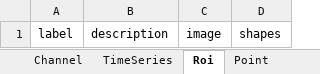
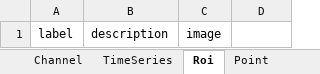
Before and after one commit to juliomateoslangerak/microscopemetrics-schema, an Excel workbook: project/excel/microscopemetrics_schema.xlsx, sheet Roi, drawn as a sheet; values as stored, in another font and other column widths than the file's, no borders; the diff names each change by its address in the sheet, - before the commit and + after, or states it on an @@ line.

```diff
--- a/project/excel/microscopemetrics_schema.xlsx (sheet Roi)
+++ b/project/excel/microscopemetrics_schema.xlsx (sheet Roi)
-D1: shapes
+D1: (empty)
```
Also changed, not shown: sheet Comment, other sheet tabs, 10 other files.
